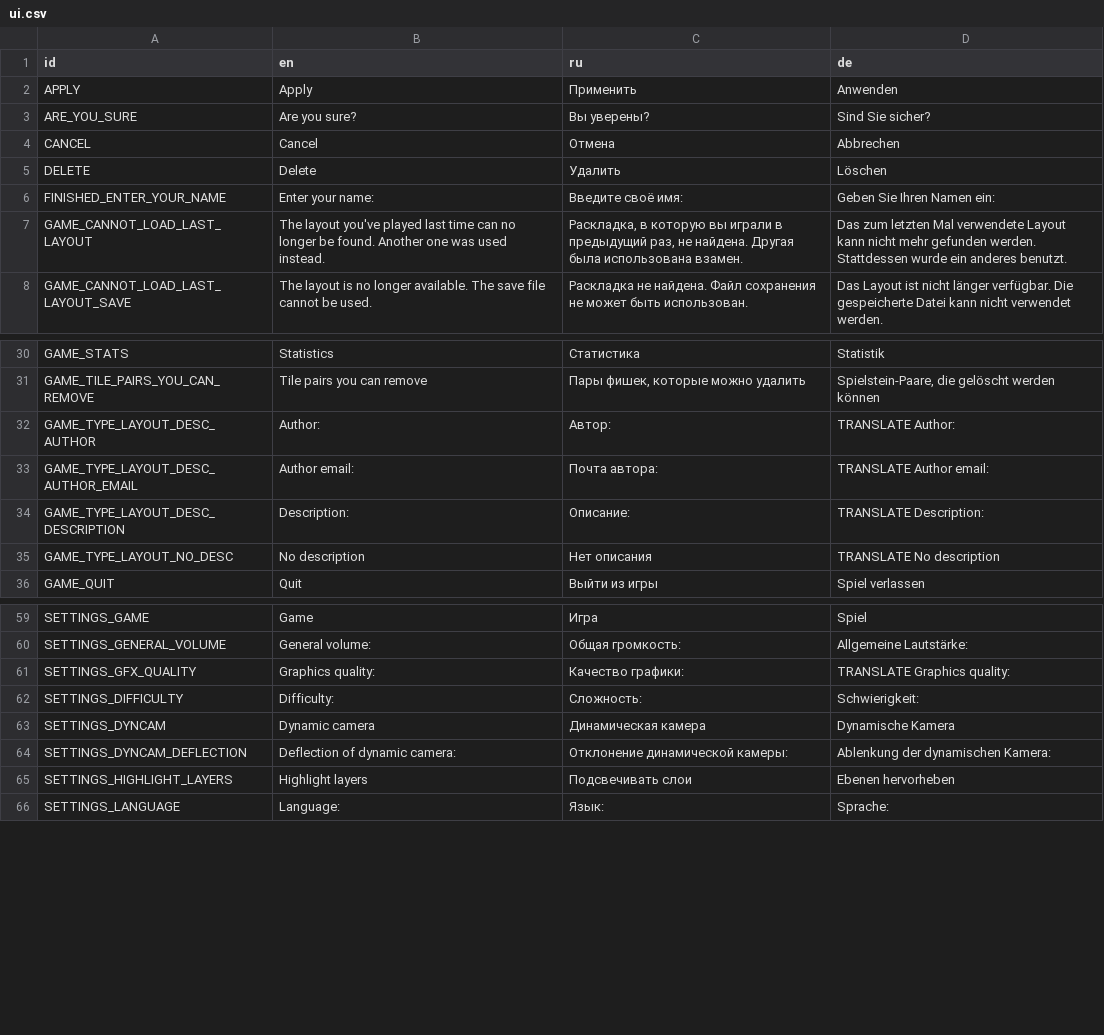
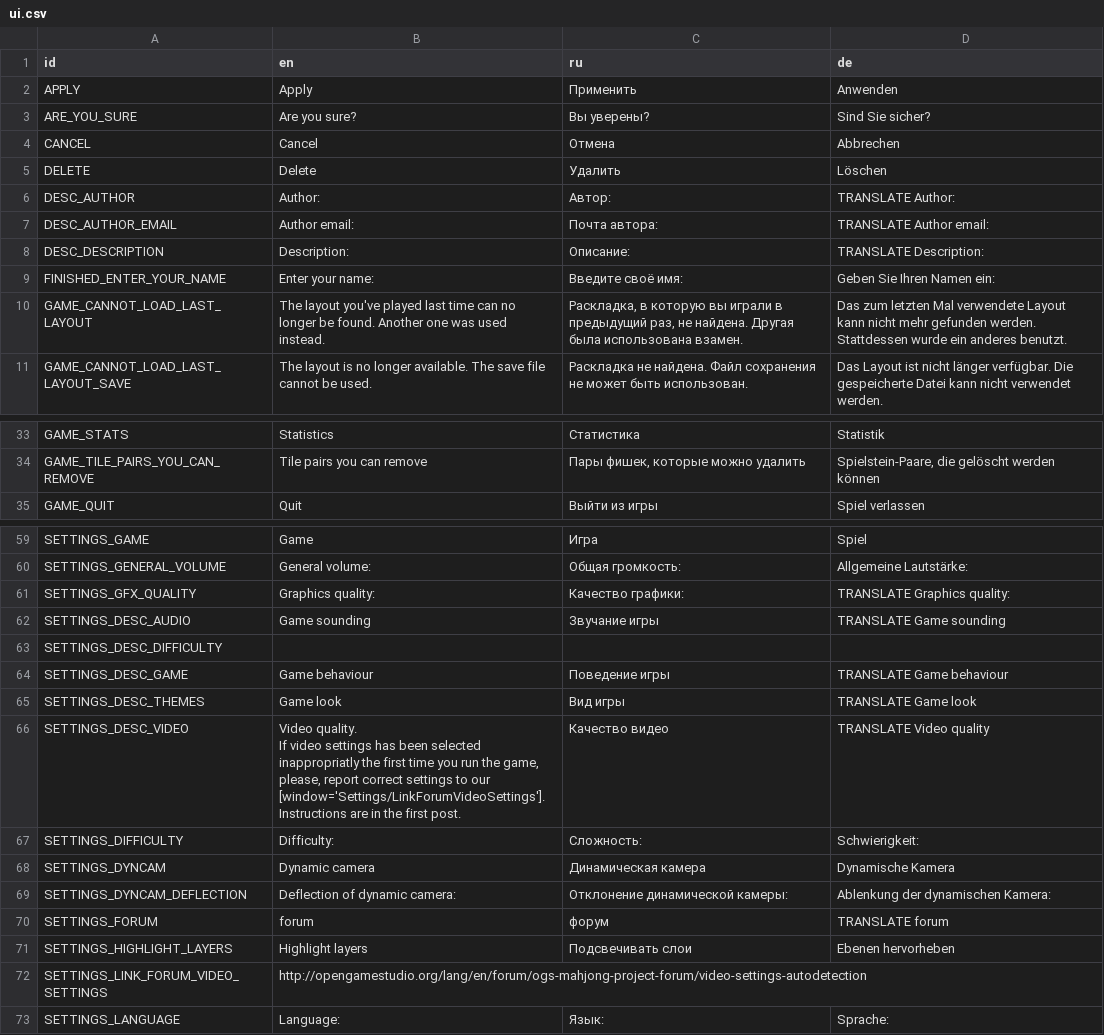
Before and after one commit to jnonline/ogstudio, a CSV file: mj_res/lang/ui.csv, drawn as a sheet; only a part is shown, gaps mark what is left out; removed rows and columns are numbered as before the commit, all else as after; ↵ is a line break in a cell; the diff covers the shown part only; the diff names each change by its address in the sheet, - before the commit and + after, or states it on an @@ line.

```diff
--- a/mj_res/lang/ui.csv
+++ b/mj_res/lang/ui.csv
+row 6: DESC_AUTHOR | Author: | Автор: | TRANSLATE Author:
+row 7: DESC_AUTHOR_EMAIL | Author email: | Почта автора: | TRANSLATE Author email:
+row 8: DESC_DESCRIPTION | Description: | Описание: | TRANSLATE Description:
-row 32: GAME_TYPE_LAYOUT_DESC_AUTHOR | Author: | Автор: | TRANSLATE Author:
-row 33: GAME_TYPE_LAYOUT_DESC_AUTHOR_EMAIL | Author email: | Почта автора: | TRANSLATE Author email:
-row 34: GAME_TYPE_LAYOUT_DESC_DESCRIPTION | Description: | Описание: | TRANSLATE Description:
-row 35: GAME_TYPE_LAYOUT_NO_DESC | No description | Нет описания | TRANSLATE No description
+row 62: SETTINGS_DESC_AUDIO | Game sounding | Звучание игры | TRANSLATE Game sounding
+row 63: SETTINGS_DESC_DIFFICULTY
+row 64: SETTINGS_DESC_GAME | Game behaviour | Поведение игры | TRANSLATE Game behaviour
+row 65: SETTINGS_DESC_THEMES | Game look | Вид игры | TRANSLATE Game look
+row 66: SETTINGS_DESC_VIDEO | Video quality. ↵ If video settings has been selected inappropriatly the first time you run the game, please, report correct settings to our [window='Settings/LinkForumVideoSettings']. Instructions are in the first post. | Качество видео | TRANSLATE Video quality
+row 70: SETTINGS_FORUM | forum | форум | TRANSLATE forum
+row 72: SETTINGS_LINK_FORUM_VIDEO_SETTINGS | http://opengamestudio.org/lang/en/forum/ogs-mahjong-project-forum/video-settings-autodetection
```
Also changed, not shown: 1 added row elsewhere in this file, 7 other files.
